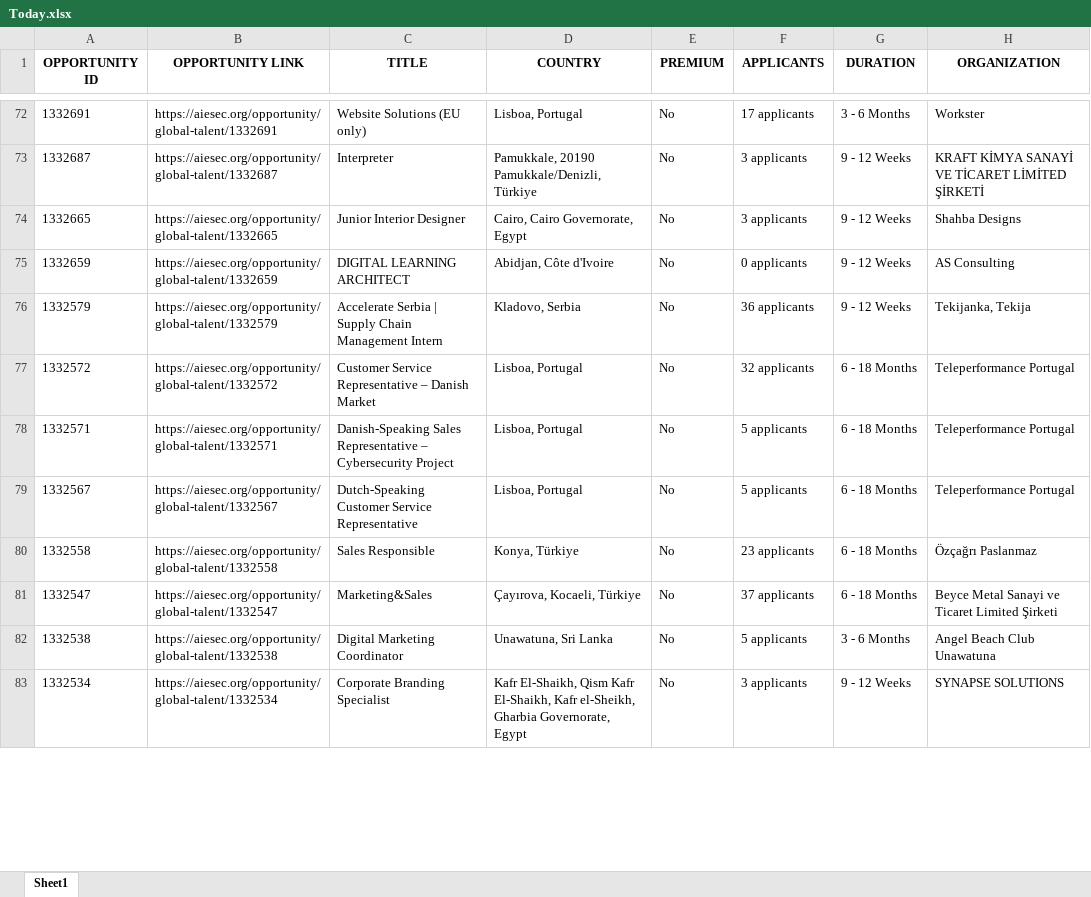
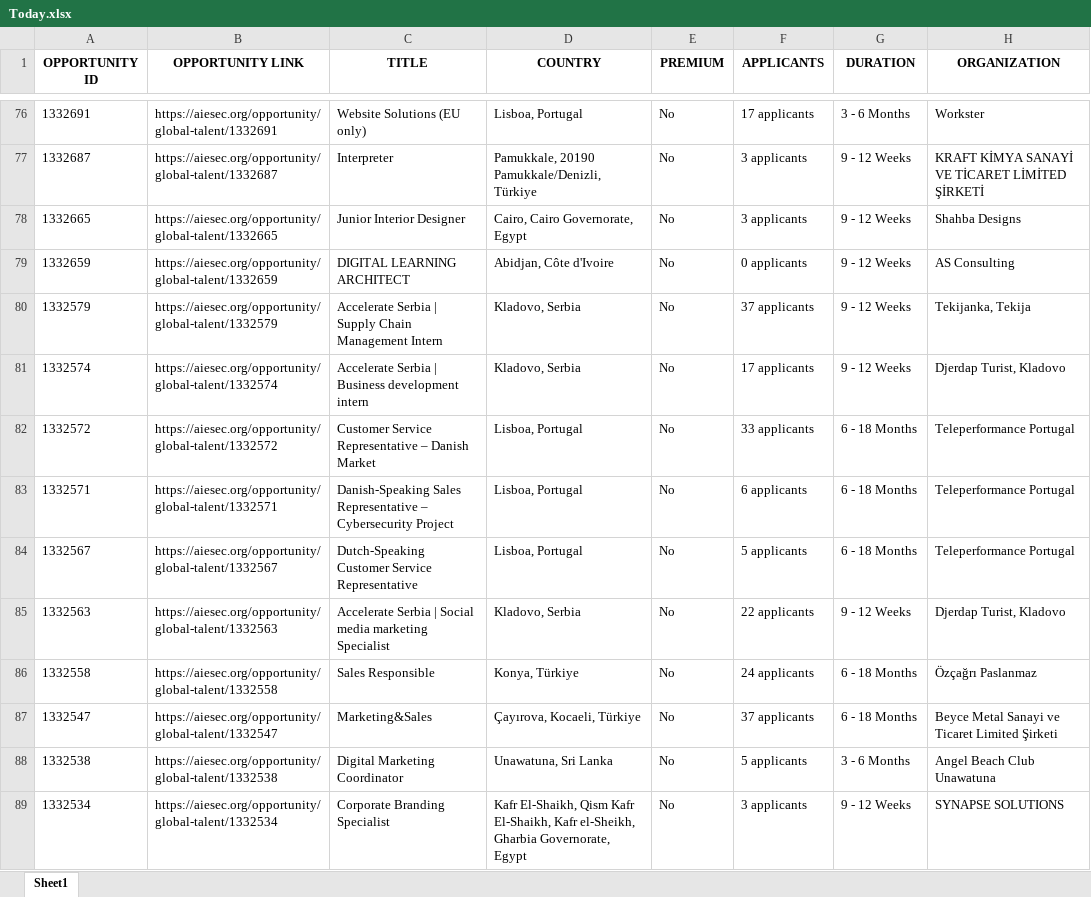
Before and after one commit to IbrahiimHassan/AIESEC_GUC, an Excel workbook: Today.xlsx, sheet Sheet1, drawn as a sheet; only a part is shown, gaps mark what is left out; values as stored, in another font and other column widths than the file's, no borders; addresses are those after the commit; the diff covers the shown part only; the diff names each change by its address in the sheet, - before the commit and + after, or states it on an @@ line.

```diff
--- a/Today.xlsx (sheet Sheet1)
+++ b/Today.xlsx (sheet Sheet1)
-F80 (APPLICANTS): 36 applicants
+F80 (APPLICANTS): 37 applicants
+row 81: 1332574 | https://aiesec.org/opportunity/global-talent/1332574 | Accelerate Serbia | Business development intern | Kladovo, Serbia | No | 17 applicants | 9 - 12 Weeks | Djerdap Turist, Kladovo
-F82 (APPLICANTS): 32 applicants
+F82 (APPLICANTS): 33 applicants
-F83 (APPLICANTS): 5 applicants
+F83 (APPLICANTS): 6 applicants
+row 85: 1332563 | https://aiesec.org/opportunity/global-talent/1332563 | Accelerate Serbia | Social media marketing Specialist | Kladovo, Serbia | No | 22 applicants | 9 - 12 Weeks | Djerdap Turist, Kladovo
-F86 (APPLICANTS): 23 applicants
+F86 (APPLICANTS): 24 applicants
```
Also changed, not shown: 9 added rows, 15 removed rows, 3 moved rows and 97 edited cells elsewhere in this sheet, New.xlsx, 1 other file.
